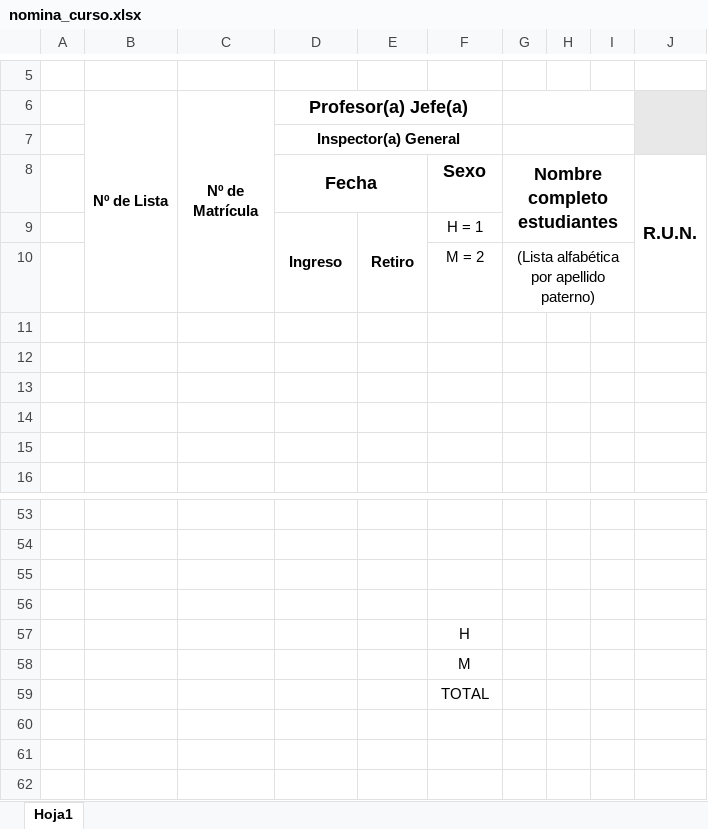
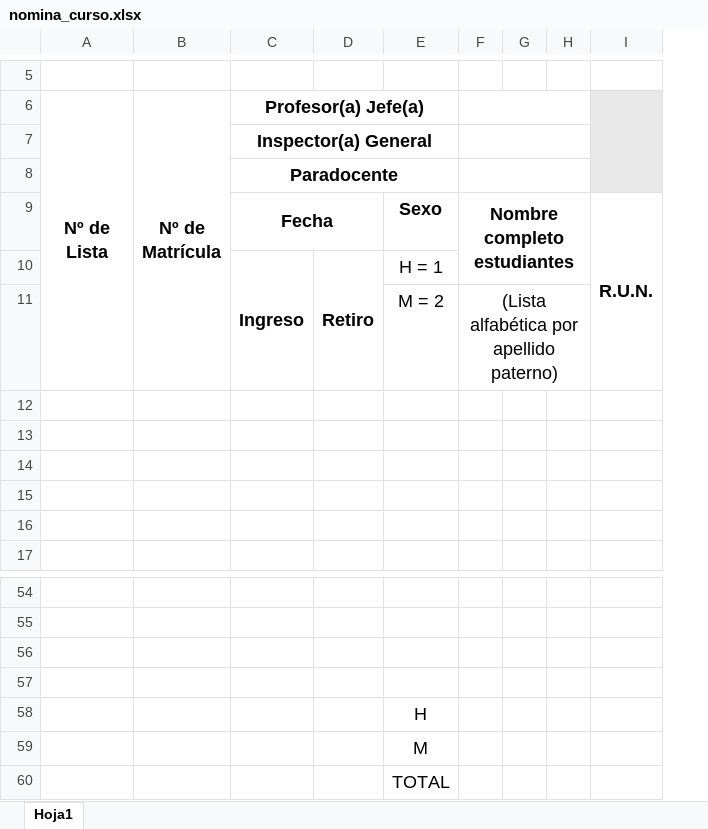
Before and after one commit to svtech-code/api-matriculas, an Excel workbook: document/nomina_curso.xlsx, sheet Hoja1, drawn as a sheet; only a part is shown, gaps mark what is left out; values as stored, in another font and other column widths than the file's, no borders; charts and pictures not drawn; removed rows and columns are numbered as before the commit, all else as after; the diff names each change by its address in the sheet, - before the commit and + after, or states it on an @@ line.

```diff
--- a/document/nomina_curso.xlsx (sheet Hoja1)
+++ b/document/nomina_curso.xlsx (sheet Hoja1)
-column A, empty
@@ A6:B6 text size: larger @@
@@ C7 text size: larger @@
+row 8:  |  | Paradocente
@@ C10:E10 text size: larger @@
@@ E11:F11 text size: larger @@
@@ E58:E60 text size: larger @@
```
Also changed, not shown: charts or pictures, 1 other file.
